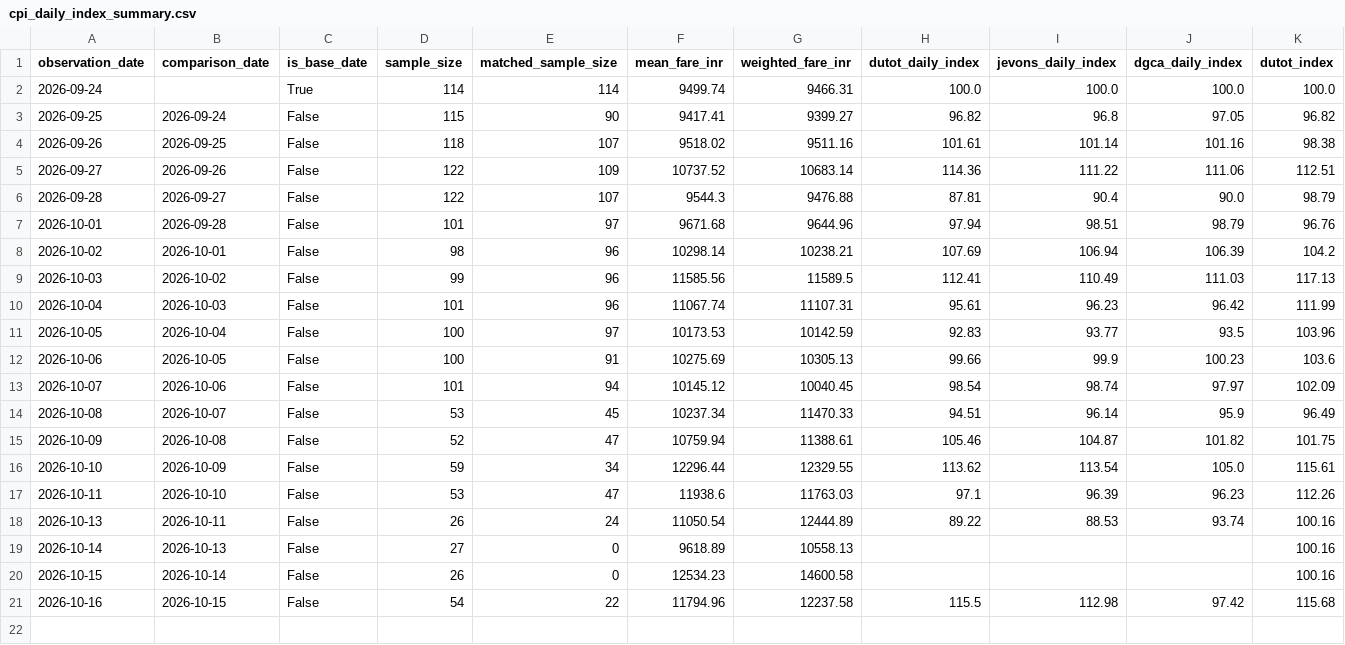
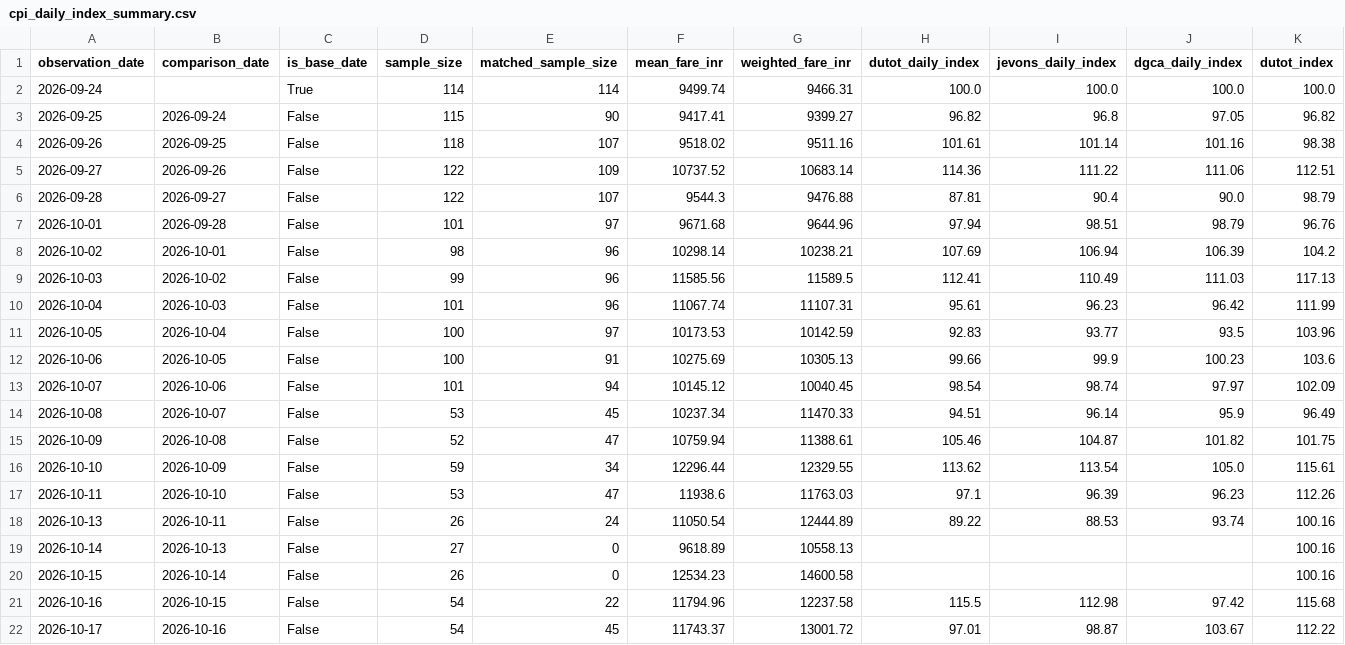
Before and after one commit to ahamasmi-yoddhaha/afpi_dev, a CSV file: data/reports/cpi_daily_index_summary.csv, drawn as a sheet; only a part is shown; rows hold the shown columns only; the diff names each change by its address in the sheet, - before the commit and + after, or states it on an @@ line.

```diff
--- a/data/reports/cpi_daily_index_summary.csv
+++ b/data/reports/cpi_daily_index_summary.csv
+row 22: 2026-10-17 | 2026-10-16 | False | 54 | 45 | 11743.37 | 13001.72 | 97.01 | 98.87 | 103.67 | 112.22
```
Also changed, not shown: data/processed_csv/flight_prices_DEL_HYD_latest.csv, 12 other files.
